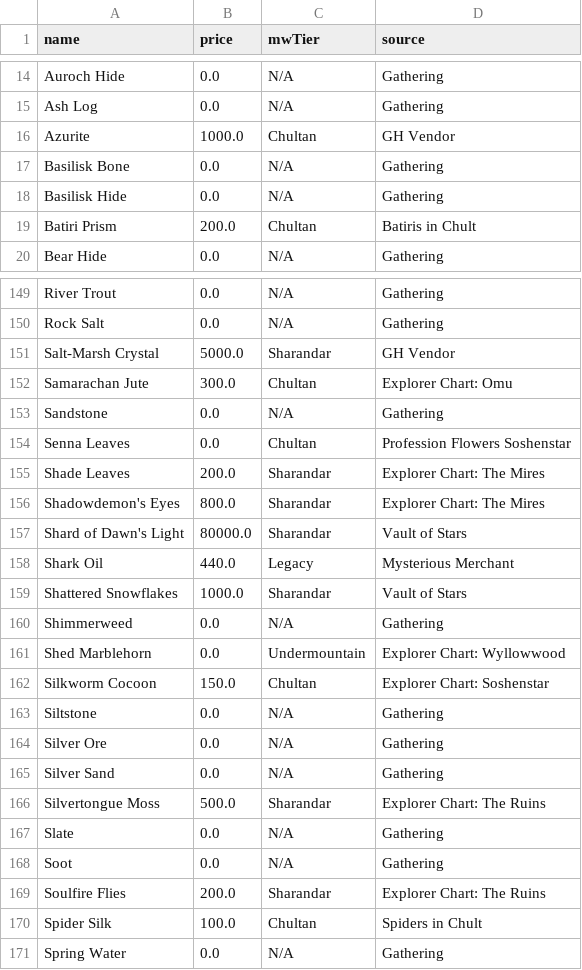
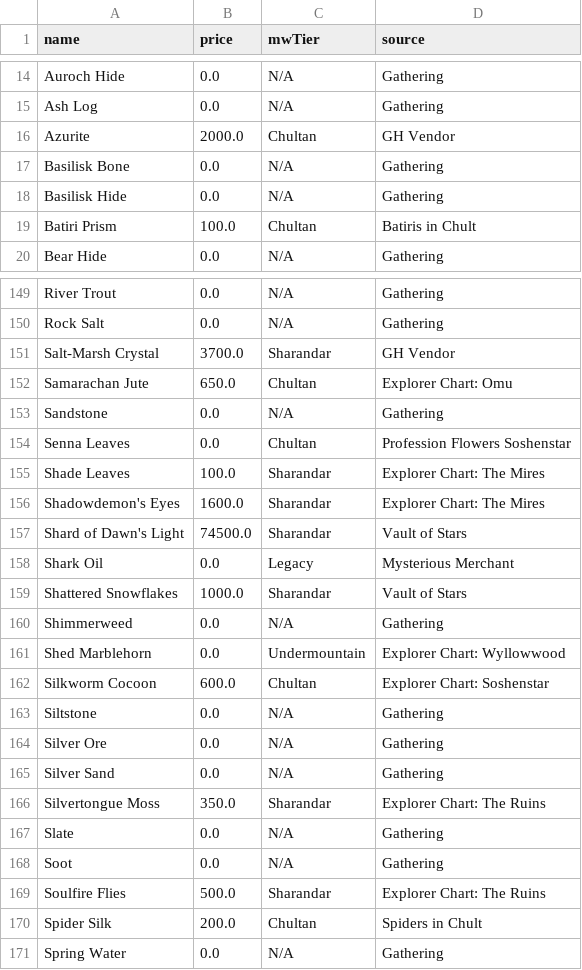
Before and after one commit to dalmposter/nw-craft-optimiser, a CSV file: input/resources.csv, drawn as a sheet; only a part is shown, gaps mark what is left out; the diff covers the shown part only.

```diff
--- a/input/resources.csv
+++ b/input/resources.csv
@@ -15,6 +15,6 @@ Auroch Hide|0.0|N/A|Gathering
 Ash Log|0.0|N/A|Gathering
-Azurite|1000.0|Chultan|GH Vendor
+Azurite|2000.0|Chultan|GH Vendor
 Basilisk Bone|0.0|N/A|Gathering
 Basilisk Hide|0.0|N/A|Gathering
-Batiri Prism|200.0|Chultan|Batiris in Chult
+Batiri Prism|100.0|Chultan|Batiris in Chult
 Bear Hide|0.0|N/A|Gathering
@@ -150,10 +150,10 @@ River Trout|0.0|N/A|Gathering
 Rock Salt|0.0|N/A|Gathering
-Salt-Marsh Crystal|5000.0|Sharandar|GH Vendor
-Samarachan Jute|300.0|Chultan|Explorer Chart: Omu
+Salt-Marsh Crystal|3700.0|Sharandar|GH Vendor
+Samarachan Jute|650.0|Chultan|Explorer Chart: Omu
 Sandstone|0.0|N/A|Gathering
 Senna Leaves|0.0|Chultan|Profession Flowers Soshenstar
-Shade Leaves|200.0|Sharandar|Explorer Chart: The Mires
-Shadowdemon's Eyes|800.0|Sharandar|Explorer Chart: The Mires
-Shard of Dawn's Light|80000.0|Sharandar|Vault of Stars
-Shark Oil|440.0|Legacy|Mysterious Merchant
+Shade Leaves|100.0|Sharandar|Explorer Chart: The Mires
+Shadowdemon's Eyes|1600.0|Sharandar|Explorer Chart: The Mires
+Shard of Dawn's Light|74500.0|Sharandar|Vault of Stars
+Shark Oil|0.0|Legacy|Mysterious Merchant
 Shattered Snowflakes|1000.0|Sharandar|Vault of Stars
@@ -161,3 +161,3 @@ Shimmerweed|0.0|N/A|Gathering
 Shed Marblehorn|0.0|Undermountain|Explorer Chart: Wyllowwood
-Silkworm Cocoon|150.0|Chultan|Explorer Chart: Soshenstar
+Silkworm Cocoon|600.0|Chultan|Explorer Chart: Soshenstar
 Siltstone|0.0|N/A|Gathering
@@ -165,7 +165,7 @@ Silver Ore|0.0|N/A|Gathering
 Silver Sand|0.0|N/A|Gathering
-Silvertongue Moss|500.0|Sharandar|Explorer Chart: The Ruins
+Silvertongue Moss|350.0|Sharandar|Explorer Chart: The Ruins
 Slate|0.0|N/A|Gathering
 Soot|0.0|N/A|Gathering
-Soulfire Flies|200.0|Sharandar|Explorer Chart: The Ruins
-Spider Silk|100.0|Chultan|Spiders in Chult
+Soulfire Flies|500.0|Sharandar|Explorer Chart: The Ruins
+Spider Silk|200.0|Chultan|Spiders in Chult
 Spring Water|0.0|N/A|Gathering
```
Also changed, not shown: 42 edited cells elsewhere in this file, input/menzoberranzan/materials.csv, input/menzoberranzan/resources.csv.
